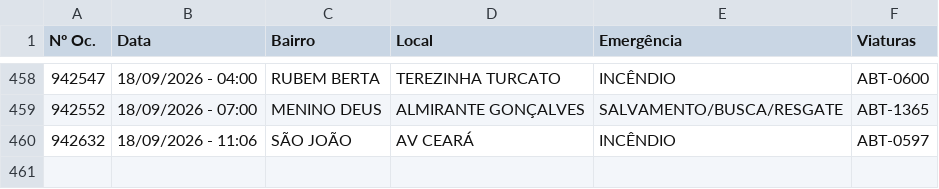
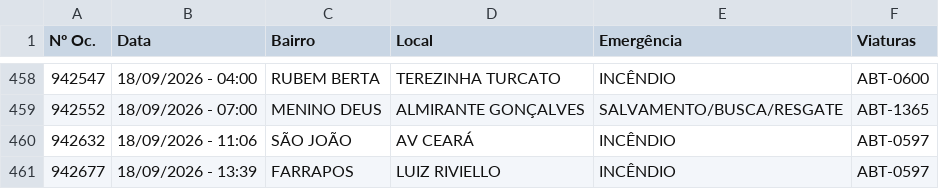
Before and after one commit to ciabm-1bbm/site, a CSV file: dados/PAINEL_MES_ATUAL.csv, drawn as a sheet; only a part is shown, gaps mark what is left out.

```diff
--- a/dados/PAINEL_MES_ATUAL.csv
+++ b/dados/PAINEL_MES_ATUAL.csv
@@ -460 +460,2 @@ Nº Oc.,Data,Bairro,Local,Emergência,Viaturas
 942632,18/09/2026 - 11:06,SÃO JOÃO,AV CEARÁ,INCÊNDIO,ABT-0597
+942677,18/09/2026 - 13:39,FARRAPOS,LUIZ RIVIELLO,INCÊNDIO,ABT-0597
```
